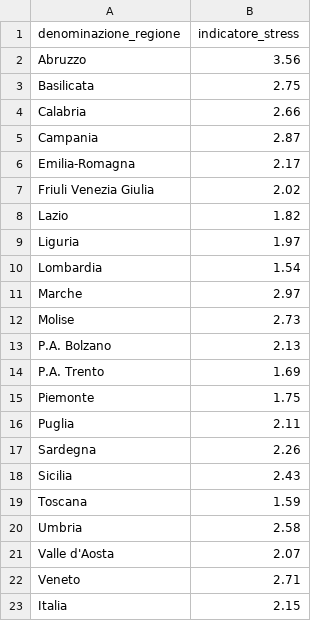
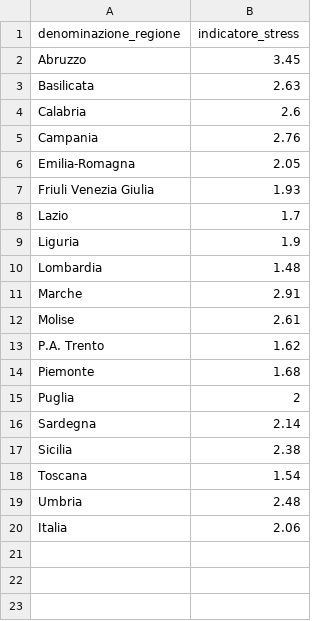
Before and after one commit to Data-Network-Lab/indicatore_zona_gialla, a CSV file: data/graph-data/mappa.csv, drawn as a sheet.

```diff
--- a/data/graph-data/mappa.csv
+++ b/data/graph-data/mappa.csv
@@ -1,23 +1,20 @@
 denominazione_regione,indicatore_stress
-Abruzzo,3.56
-Basilicata,2.75
-Calabria,2.66
-Campania,2.87
-Emilia-Romagna,2.17
-Friuli Venezia Giulia,2.02
-Lazio,1.82
-Liguria,1.97
-Lombardia,1.54
-Marche,2.97
-Molise,2.73
-P.A. Bolzano,2.13
-P.A. Trento,1.69
-Piemonte,1.75
-Puglia,2.11
-Sardegna,2.26
-Sicilia,2.43
-Toscana,1.59
-Umbria,2.58
-Valle d'Aosta,2.07
-Veneto,2.71
-Italia,2.15
+Abruzzo,3.45
+Basilicata,2.63
+Calabria,2.6
+Campania,2.76
+Emilia-Romagna,2.05
+Friuli Venezia Giulia,1.93
+Lazio,1.7
+Liguria,1.9
+Lombardia,1.48
+Marche,2.91
+Molise,2.61
+P.A. Trento,1.62
+Piemonte,1.68
+Puglia,2
+Sardegna,2.14
+Sicilia,2.38
+Toscana,1.54
+Umbria,2.48
+Italia,2.06
```
Also changed, not shown: data/graph-data/arrow_plot.csv, data/graph-data/scatterplot.csv, 3 other files.
